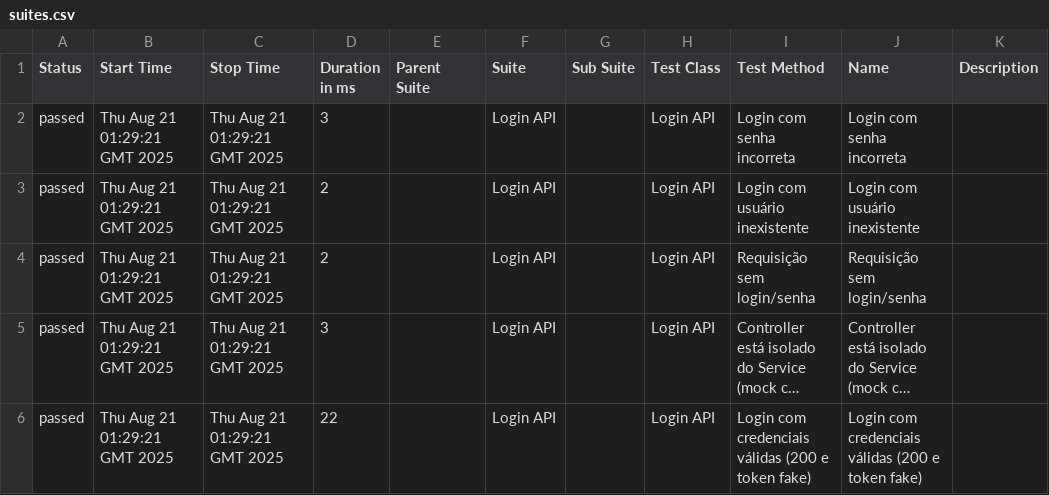
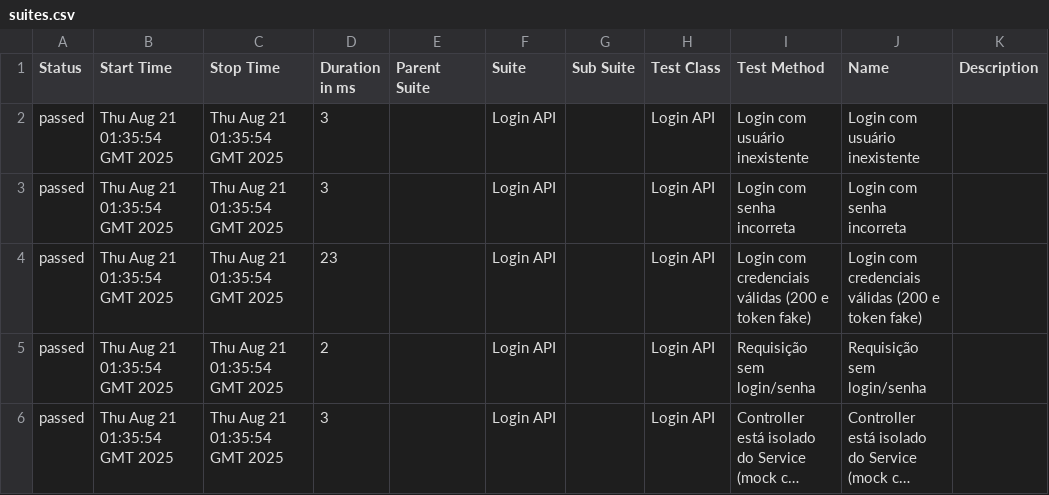
Before and after one commit to Renatacpf/login-api-automation, a CSV file: data/suites.csv, drawn as a sheet; long unchanged cells end in …; removed rows and columns are numbered as before the commit, all else as after; the diff names each change by its address in the sheet, - before the commit and + after, or states it on an @@ line.

```diff
--- a/data/suites.csv
+++ b/data/suites.csv
+row 2: passed | Thu Aug 21 01:35:54 GMT 2025 | Thu Aug 21 01:35:54 GMT 2025 | 3 |  | Login API |  | Login API | Login com usuário inexistente | Login com usuário inexistente
-B3:B6 (Start Time): Thu Aug 21 01:29:21 GMT 2025
+B3:B6 (Start Time): Thu Aug 21 01:35:54 GMT 2025
-C3:C6 (Stop Time): Thu Aug 21 01:29:21 GMT 2025
+C3:C6 (Stop Time): Thu Aug 21 01:35:54 GMT 2025
-D4 (Duration in ms): 2
+D4 (Duration in ms): 23
-I4 (Test Method): Login com usuário inexistente
+I4 (Test Method): Login com credenciais válidas (200 e token fake)
-J4 (Name): Login com usuário inexistente
+J4 (Name): Login com credenciais válidas (200 e token fake)
-row 6: passed | Thu Aug 21 01:29:21 GMT 2025 | Thu Aug 21 01:29:21 GMT 2025 | 22 |  | Login API |  | Login API | Login com credenciais válidas (200 e token fake) | Login com credenciais válidas (200 e token fake)
```
Also changed, not shown: 31 other files.
